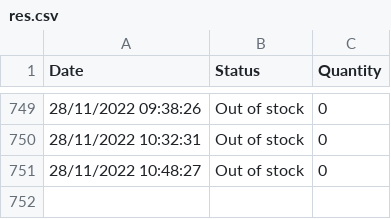
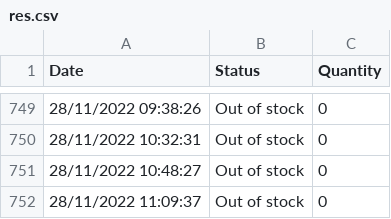
Before and after one commit to danielshamsudin/tng_nfc_scrape, a CSV file: res.csv, drawn as a sheet; only a part is shown, gaps mark what is left out.

```diff
--- a/res.csv
+++ b/res.csv
@@ -751 +751,2 @@ Date,Status,Quantity
 28/11/2022 10:48:27,Out of stock,0
+28/11/2022 11:09:37,Out of stock,0
```
